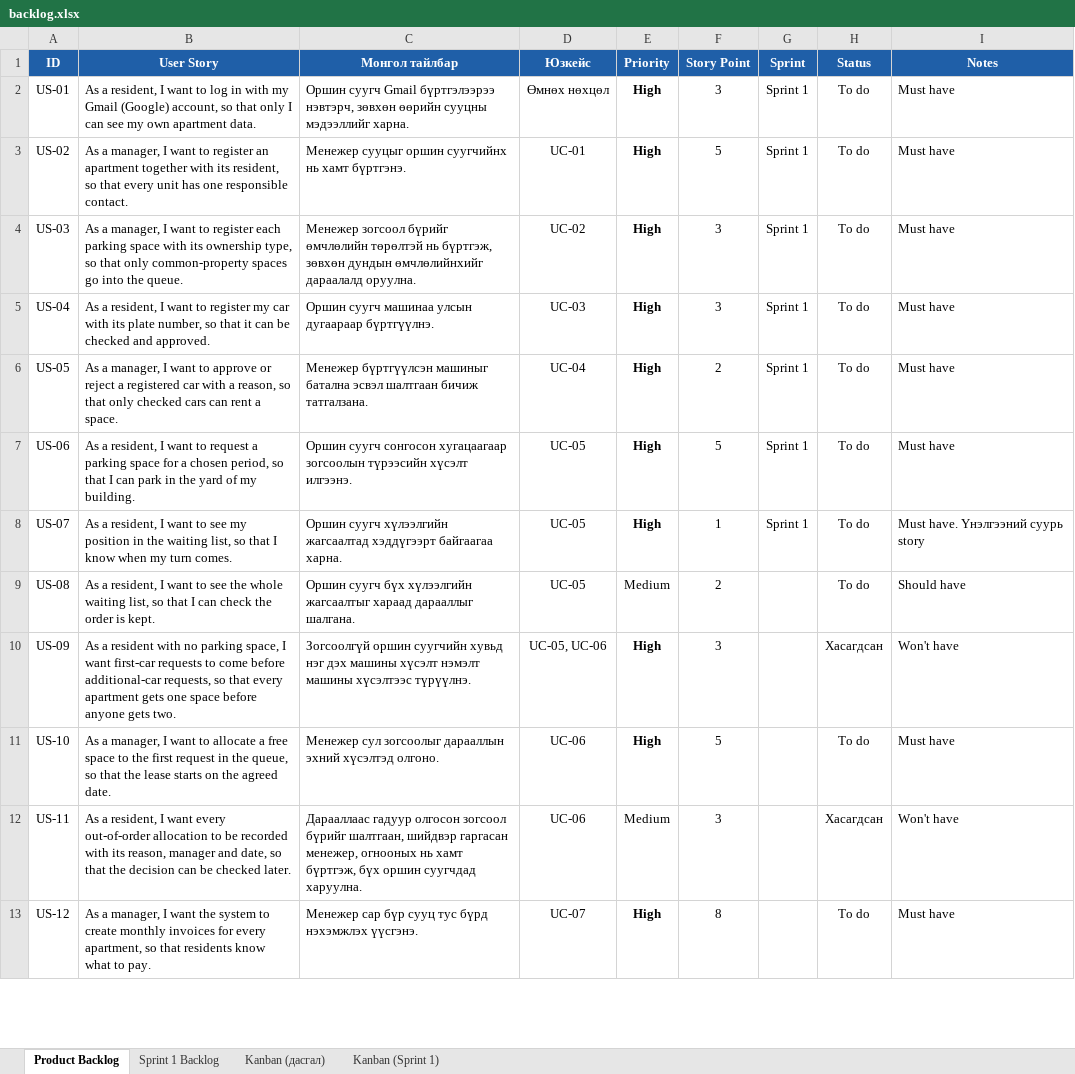
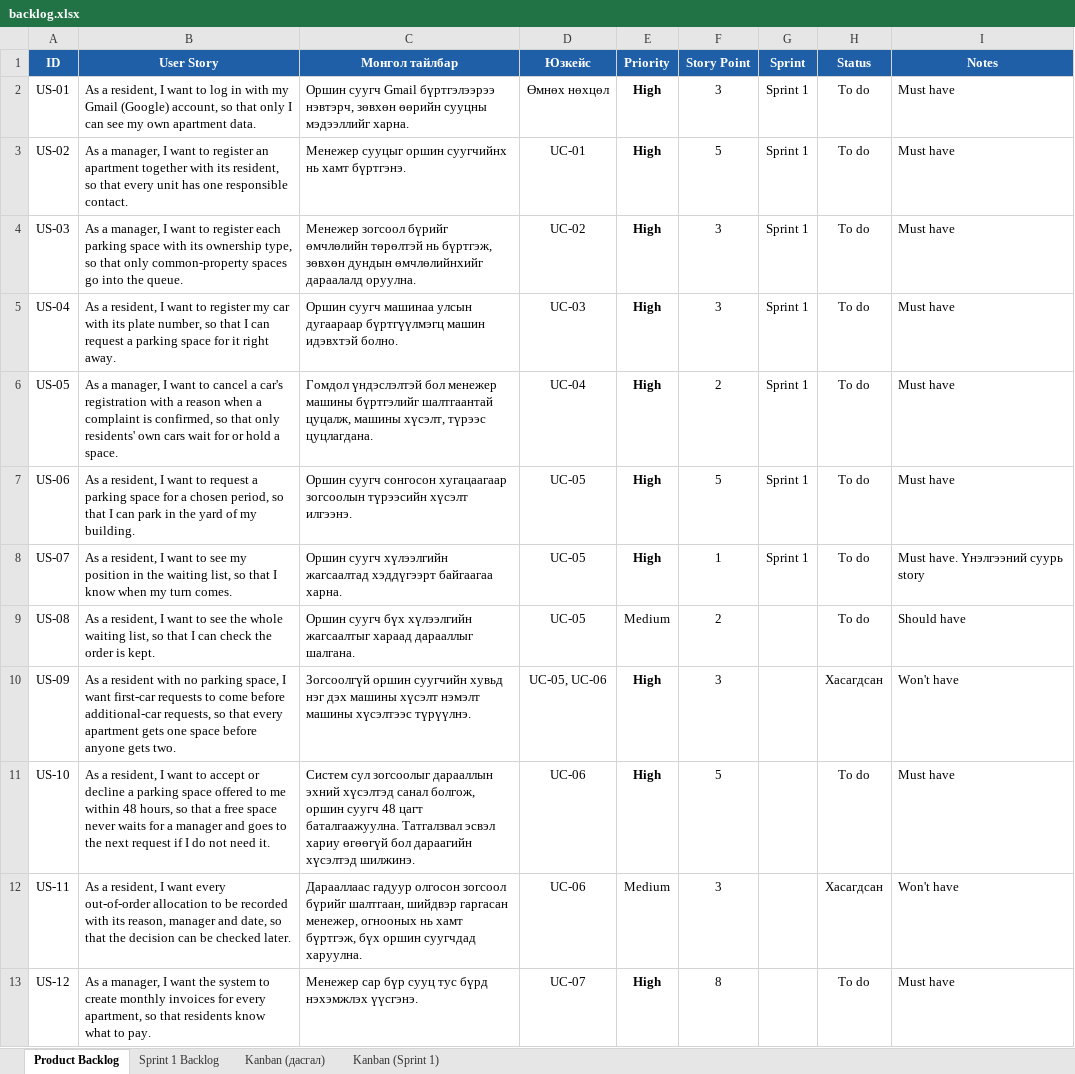
Before and after one commit to Uuganaaa12/suh-burtgel, an Excel workbook: backlog.xlsx, sheet Product Backlog, drawn as a sheet; only a part is shown; values as stored, in another font and other column widths than the file's, no borders; the diff names each change by its address in the sheet, - before the commit and + after, or states it on an @@ line.

Commit message:
Загвар: зогсоолыг санал болгож баталгаажуулна, машиныг менежер батлахгүй (US-04, US-05, US-10)

```diff
--- a/backlog.xlsx (sheet Product Backlog)
+++ b/backlog.xlsx (sheet Product Backlog)
-B5 (User Story): …so that it can be checked and approved.
+B5 (User Story): …so that I can request a parking space for it right away.
-C5 (Монгол тайлбар): …улсын дугаараар бүртгүүлнэ.
+C5 (Монгол тайлбар): …улсын дугаараар бүртгүүлмэгц машин идэвхтэй болно.
-B6 (User Story): …want to approve or reject a registered car with a reason, so that only checked cars can rent a space.
+B6 (User Story): …want to cancel a car's registration with a reason when a complaint is confirmed, so that only residents' own cars wait for or hold a space.
-C6 (Монгол тайлбар): Менежер бүртгүүлсэн машиныг батална эсвэл шалтгаан бичиж татгалзана.
+C6 (Монгол тайлбар): Гомдол үндэслэлтэй бол менежер машины бүртгэлийг шалтгаантай цуцалж, машины хүсэлт, түрээс цуцлагдана.
-B11 (User Story): As a manager, I want to allocate a free space to the first request in the queue, so that the lease starts on the agreed date.
+B11 (User Story): As a resident, I want to accept or decline a parking space offered to me within 48 hours, so that a free space never waits for a manager and goes to the next request if I do not need it.
-C11 (Монгол тайлбар): Менежер сул зогсоолыг дарааллын эхний хүсэлтэд олгоно.
+C11 (Монгол тайлбар): Систем сул зогсоолыг дарааллын эхний хүсэлтэд санал болгож, оршин суугч 48 цагт баталгаажуулна. Татгалзвал эсвэл хариу өгөөгүй бол дараагийн хүсэлтэд шилжинэ.
```
Also changed, not shown: sheet Sprint 1 Backlog, sheet Kanban (Sprint 1), 4 other files.
